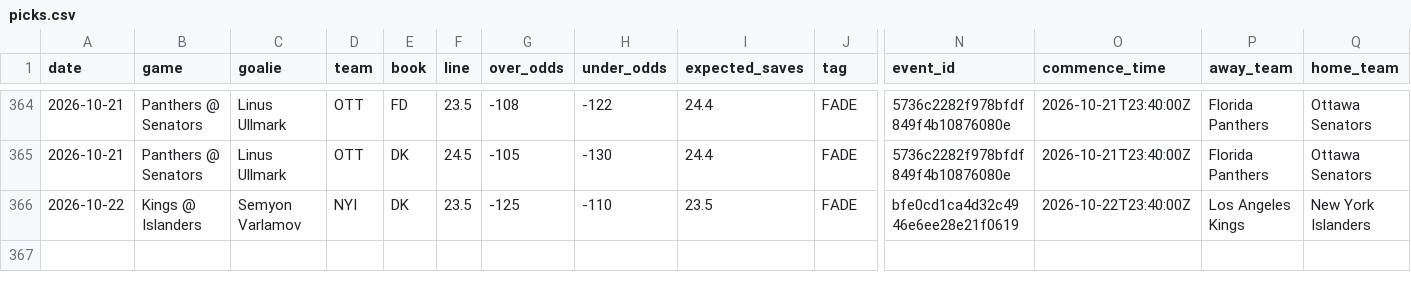
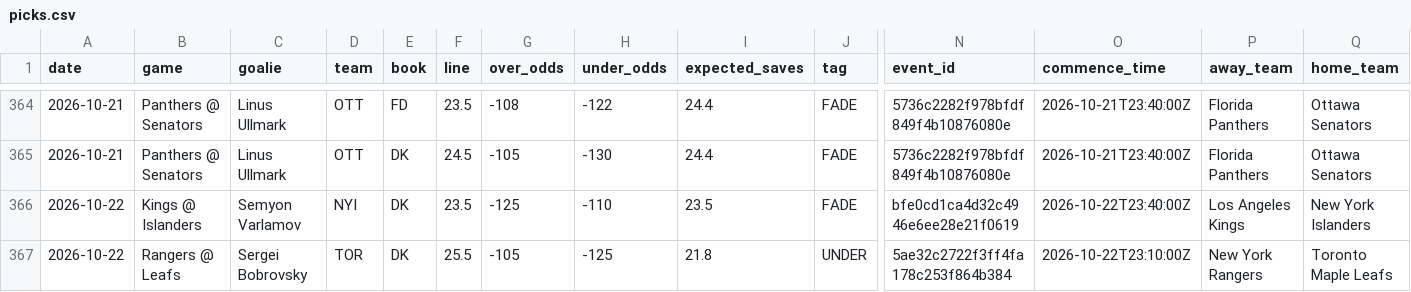
Before and after one commit to phumbad-lab/nhl-saves-alerts, a CSV file: picks.csv, drawn as a sheet; only a part is shown, gaps mark what is left out; rows hold the shown columns only; the diff names each change by its address in the sheet, - before the commit and + after, or states it on an @@ line.

```diff
--- a/picks.csv
+++ b/picks.csv
+row 367: 2026-10-22 | Rangers @ Leafs | Sergei Bobrovsky | TOR | DK | 25.5 | -105 | -125 | 21.8 | UNDER | 5ae32c2722f3ff4fa178c253f864b384 | 2026-10-22T23:10:00Z | New York Rangers | Toronto Maple Leafs
```
Also changed, not shown: 1 other file.
